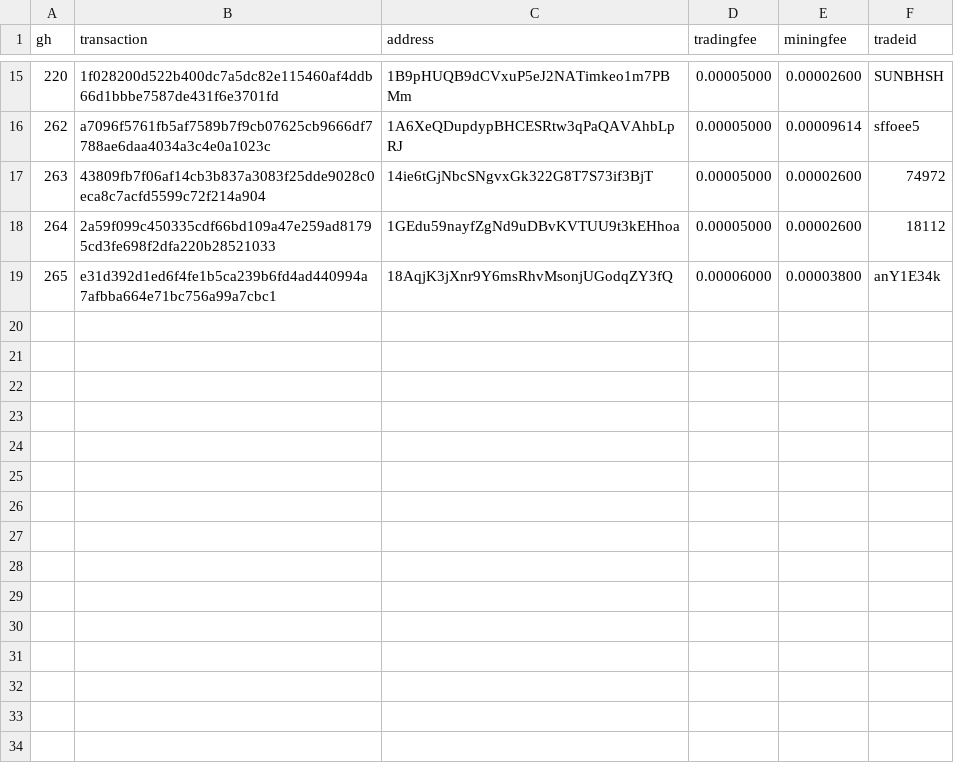
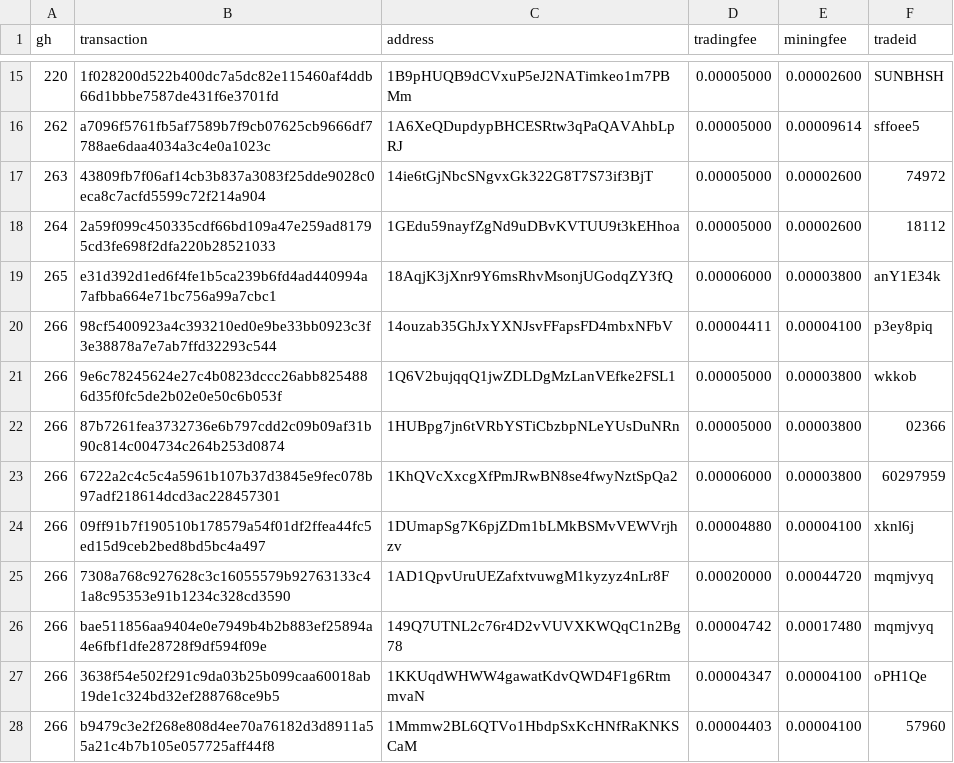
Before and after one commit to bisq-network/support, a CSV file: support-300.csv, drawn as a sheet; only a part is shown, gaps mark what is left out; the diff names each change by its address in the sheet, - before the commit and + after, or states it on an @@ line.

Commit message:
Add txns for fee reimbursement #266

```diff
--- a/support-300.csv
+++ b/support-300.csv
+row 20: 266 | 98cf5400923a4c393210ed0e9be33bb0923c3f3e38878a7e7ab7ffd32293c544 | 14ouzab35GhJxYXNJsvFFapsFD4mbxNFbV | 0.00004411 | 0.00004100 | p3ey8piq
+row 21: 266 | 9e6c78245624e27c4b0823dccc26abb8254886d35f0fc5de2b02e0e50c6b053f | 1Q6V2bujqqQ1jwZDLDgMzLanVEfke2FSL1 | 0.00005000 | 0.00003800 | wkkob
+row 22: 266 | 87b7261fea3732736e6b797cdd2c09b09af31b90c814c004734c264b253d0874 | 1HUBpg7jn6tVRbYSTiCbzbpNLeYUsDuNRn | 0.00005000 | 0.00003800 | 02366
+row 23: 266 | 6722a2c4c5c4a5961b107b37d3845e9fec078b97adf218614dcd3ac228457301 | 1KhQVcXxcgXfPmJRwBN8se4fwyNztSpQa2 | 0.00006000 | 0.00003800 | 60297959
+row 24: 266 | 09ff91b7f190510b178579a54f01df2ffea44fc5ed15d9ceb2bed8bd5bc4a497 | 1DUmapSg7K6pjZDm1bLMkBSMvVEWVrjhzv | 0.00004880 | 0.00004100 | xknl6j
+row 25: 266 | 7308a768c927628c3c16055579b92763133c41a8c95353e91b1234c328cd3590 | 1AD1QpvUruUEZafxtvuwgM1kyzyz4nLr8F | 0.00020000 | 0.00044720 | mqmjvyq
+row 26: 266 | bae511856aa9404e0e7949b4b2b883ef25894a4e6fbf1dfe28728f9df594f09e | 149Q7UTNL2c76r4D2vVUVXKWQqC1n2Bg78 | 0.00004742 | 0.00017480 | mqmjvyq
+row 27: 266 | 3638f54e502f291c9da03b25b099caa60018ab19de1c324bd32ef288768ce9b5 | 1KKUqdWHWW4gawatKdvQWD4F1g6RtmmvaN | 0.00004347 | 0.00004100 | oPH1Qe
+row 28: 266 | b9479c3e2f268e808d4ee70a76182d3d8911a55a21c4b7b105e057725aff44f8 | 1Mmmw2BL6QTVo1HbdpSxKcHNfRaKNKSCaM | 0.00004403 | 0.00004100 | 57960
```
